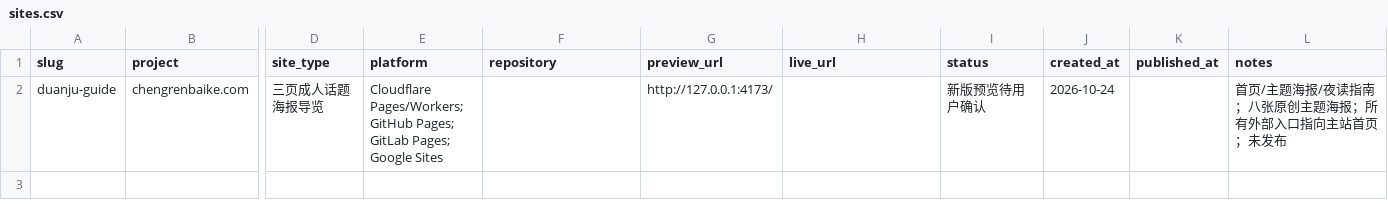
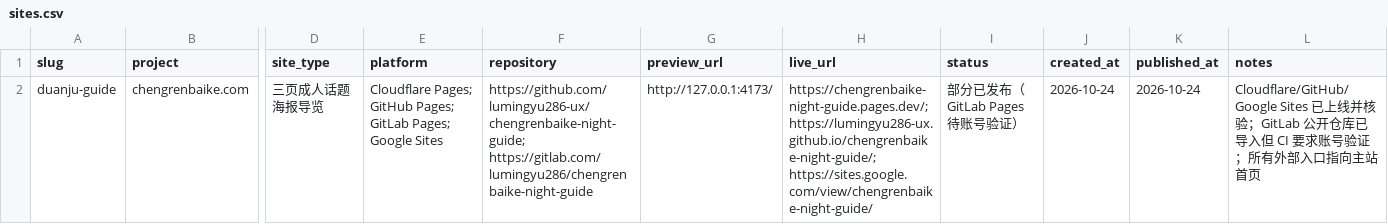
Before and after one commit to lumingyu286-ux/chengrenbaike-night-guide, a CSV file: sites.csv, drawn as a sheet; only a part is shown, gaps mark what is left out; the diff names each change by its address in the sheet, - before the commit and + after, or states it on an @@ line.

Commit message:
Record platform publishing and Google Sites assets

```diff
--- a/sites.csv
+++ b/sites.csv
-E2 (platform): Cloudflare Pages/Workers; GitHub Pages;…
+E2 (platform): Cloudflare Pages; GitHub Pages;…
-F2 (repository): (empty)
+F2 (repository): https://github.com/lumingyu286-ux/chengrenbaike-night-guide; https://gitlab.com/lumingyu286/chengrenbaike-night-guide
-H2 (live_url): (empty)
+H2 (live_url): https://chengrenbaike-night-guide.pages.dev/; https://lumingyu286-ux.github.io/chengrenbaike-night-guide/; https://sites.google.com/view/chengrenbaike-night-guide/
-I2 (status): 新版预览待用户确认
+I2 (status): 部分已发布（GitLab Pages 待账号验证）
-K2 (published_at): (empty)
+K2 (published_at): 2026-10-24
-L2 (notes): 首页/主题海报/夜读指南；八张原创主题海报；所有外部入口指向主站首页；未发布
+L2 (notes): Cloudflare/GitHub/Google Sites 已上线并核验；GitLab 公开仓库已导入但 CI 要求账号验证；所有外部入口指向主站首页
```
Also changed, not shown: 12 other files.
